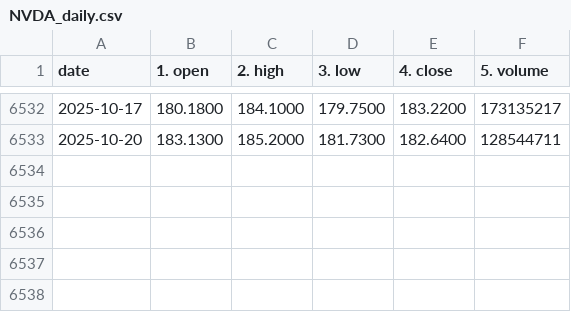
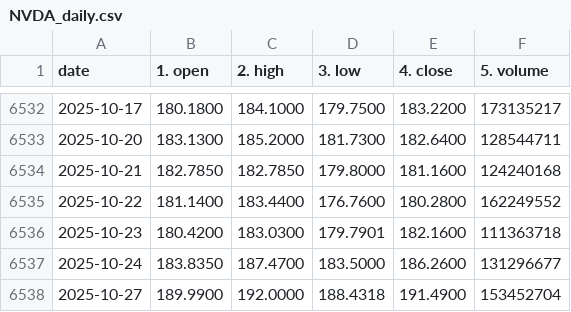
Before and after one commit to mr07882/LSTM-STOCK-PRICE-PREDICTOR, a CSV file: Data/NVDA_daily.csv, drawn as a sheet; only a part is shown, gaps mark what is left out; the diff names each change by its address in the sheet, - before the commit and + after, or states it on an @@ line.

```diff
--- a/Data/NVDA_daily.csv
+++ b/Data/NVDA_daily.csv
+row 6534: 2025-10-21 | 182.7850 | 182.7850 | 179.8000 | 181.1600 | 124240168
+row 6535: 2025-10-22 | 181.1400 | 183.4400 | 176.7600 | 180.2800 | 162249552
+row 6536: 2025-10-23 | 180.4200 | 183.0300 | 179.7901 | 182.1600 | 111363718
+row 6537: 2025-10-24 | 183.8350 | 187.4700 | 183.5000 | 186.2600 | 131296677
+row 6538: 2025-10-27 | 189.9900 | 192.0000 | 188.4318 | 191.4900 | 153452704
```
Also changed, not shown: Data/AMZN_daily.csv, Data/GOOG_daily.csv, 24 other files.
